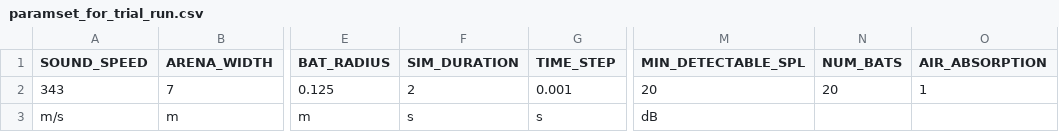
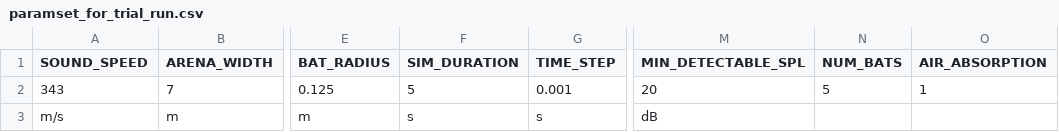
Before and after one commit to mogeraditya/dynamic_model_of_cocktail_party_nightmare, a CSV file: dynamic_model/paramsets/paramset_for_trial_run.csv, drawn as a sheet; only a part is shown, gaps mark what is left out; the diff names each change by its address in the sheet, - before the commit and + after, or states it on an @@ line.

```diff
--- a/dynamic_model/paramsets/paramset_for_trial_run.csv
+++ b/dynamic_model/paramsets/paramset_for_trial_run.csv
-F2 (SIM_DURATION): 2
+F2 (SIM_DURATION): 5
-N2 (NUM_BATS): 20
+N2 (NUM_BATS): 5
```
Also changed, not shown: 10 other files.
